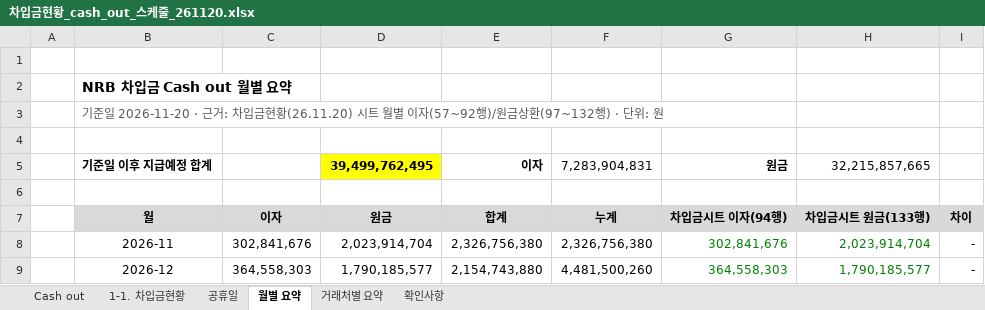
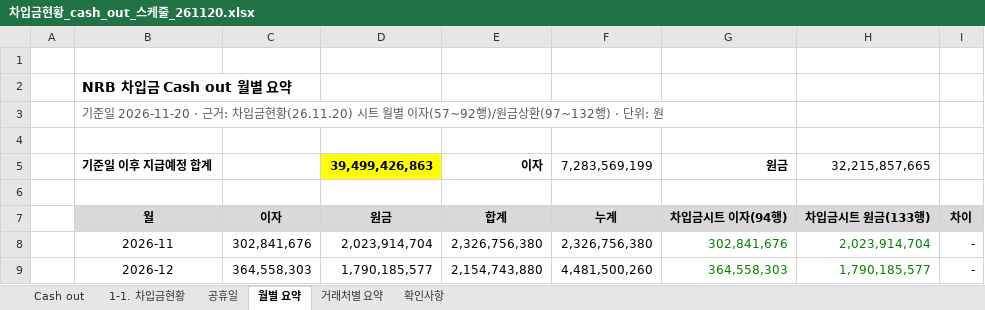
Before and after one commit to kangsoyeong/NRB, an Excel workbook: output/차입금현황_cash_out_스케줄_261120.xlsx, sheet 월별 요약, drawn as a sheet; only a part is shown; values as stored, in another font and other column widths than the file's, no borders; the diff names each change by its address in the sheet, - before the commit and + after, or states it on an @@ line.

```diff
--- a/output/차입금현황_cash_out_스케줄_261120.xlsx (sheet 월별 요약)
+++ b/output/차입금현황_cash_out_스케줄_261120.xlsx (sheet 월별 요약)
-D5: 39,499,762,495
+D5: 39,499,426,863
-F5: 7,283,904,831
+F5: 7,283,569,199
```
Also changed, not shown: sheet Cash out, sheet 확인사항, sheet 1-1. 차입금현황, sheet 거래처별 요약, formulas that keep their value.
